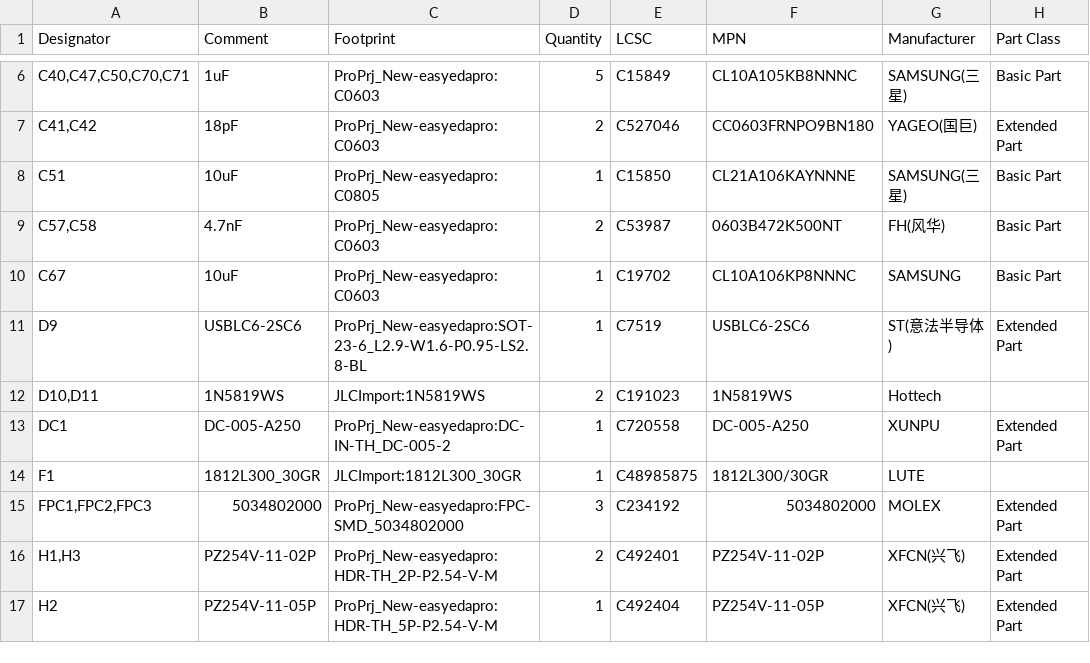
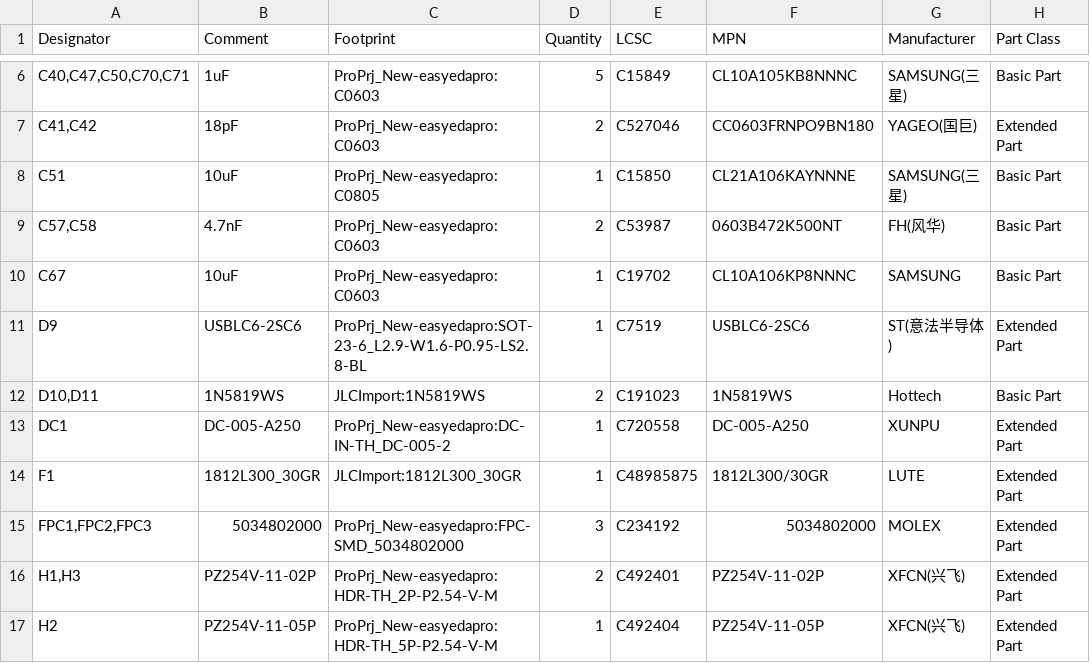
Before and after one commit to kms254/Mustang-Dash-Test, a CSV file: fab/bom.csv, drawn as a sheet; only a part is shown, gaps mark what is left out; the diff covers the shown part only.

```diff
--- a/fab/bom.csv
+++ b/fab/bom.csv
@@ -11,5 +11,5 @@
 "D9","USBLC6-2SC6","ProPrj_New-easyedapro:SOT-23-6_L2.9-W1.6-P0.95-LS2.8-BL","1","C7519","USBLC6-2SC6","ST(意法半导体)","Extended Part"
-"D10,D11","1N5819WS","JLCImport:1N5819WS","2","C191023","1N5819WS","Hottech",""
+"D10,D11","1N5819WS","JLCImport:1N5819WS","2","C191023","1N5819WS","Hottech","Basic Part"
 "DC1","DC-005-A250","ProPrj_New-easyedapro:DC-IN-TH_DC-005-2","1","C720558","DC-005-A250","XUNPU","Extended Part"
-"F1","1812L300_30GR","JLCImport:1812L300_30GR","1","C48985875","1812L300/30GR","LUTE",""
+"F1","1812L300_30GR","JLCImport:1812L300_30GR","1","C48985875","1812L300/30GR","LUTE","Extended Part"
 "FPC1,FPC2,FPC3","5034802000","ProPrj_New-easyedapro:FPC-SMD_5034802000","3","C234192","5034802000","MOLEX","Extended Part"
```
Also changed, not shown: 11 edited cells elsewhere in this file, fab/bom-jlcpcb.csv, 1 other file.
